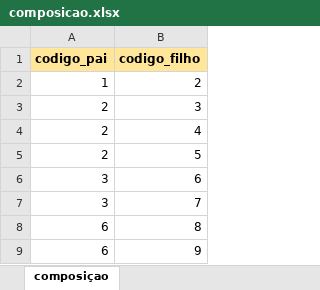
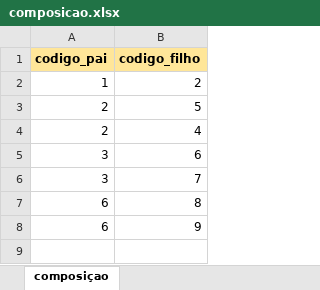
Before and after one commit to MarioCarvalhoBr/data_validate, an Excel workbook: input_data/data_errors_10/composicao.xlsx, sheet composiçao, drawn as a sheet; values as stored, in another font and other column widths than the file's, no borders; the diff names each change by its address in the sheet, - before the commit and + after, or states it on an @@ line.

```diff
--- a/input_data/data_errors_10/composicao.xlsx (sheet composiçao)
+++ b/input_data/data_errors_10/composicao.xlsx (sheet composiçao)
-B3 (codigo_filho): 3
+B3 (codigo_filho): 5
-row 5: 2 | 5
```
Also changed, not shown: input_data/data_errors_04/composicao.xlsx, 9 other files.
